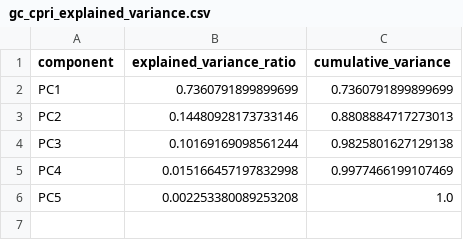
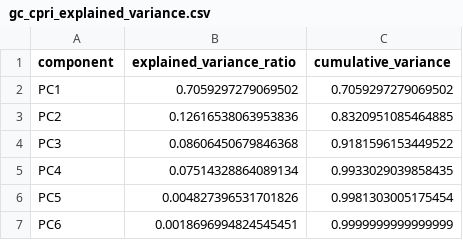
Before and after one commit to lacarabela/GC-CPRI, a CSV file: data/final/gc_cpri_explained_variance.csv, drawn as a sheet.

```diff
--- a/data/final/gc_cpri_explained_variance.csv
+++ b/data/final/gc_cpri_explained_variance.csv
@@ -1,6 +1,7 @@
 component,explained_variance_ratio,cumulative_variance
-PC1,0.7360791899899699,0.7360791899899699
-PC2,0.14480928173733146,0.8808884717273013
-PC3,0.10169169098561244,0.9825801627129138
-PC4,0.015166457197832998,0.9977466199107469
-PC5,0.002253380089253208,1.0
+PC1,0.7059297279069502,0.7059297279069502
+PC2,0.12616538063953836,0.8320951085464885
+PC3,0.08606450679846368,0.9181596153449522
+PC4,0.07514328864089134,0.9933029039858435
+PC5,0.004827396531701826,0.9981303005175454
+PC6,0.0018696994824545451,0.9999999999999999
```
Also changed, not shown: app/data/gc_cpri_scores_for_app.csv, data/final/gc_cpri_pca_loadings.csv, 3 other files.
